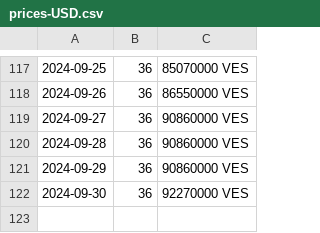
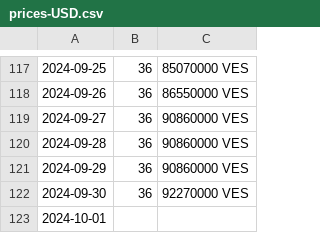
Before and after one commit to mrrern/merida-june-6-2024, a CSV file: prices-USD.csv, drawn as a sheet; only a part is shown, gaps mark what is left out.

```diff
--- a/prices-USD.csv
+++ b/prices-USD.csv
@@ -122 +122,2 @@
 2024-09-30, 36,92270000 VES
+2024-10-01,
```
